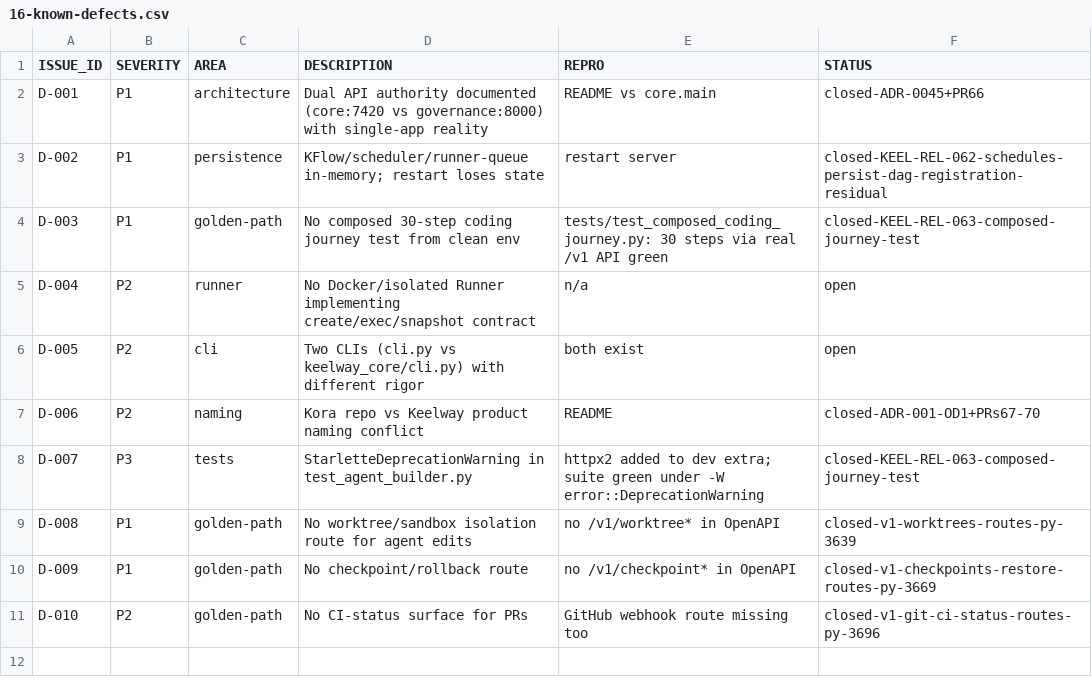
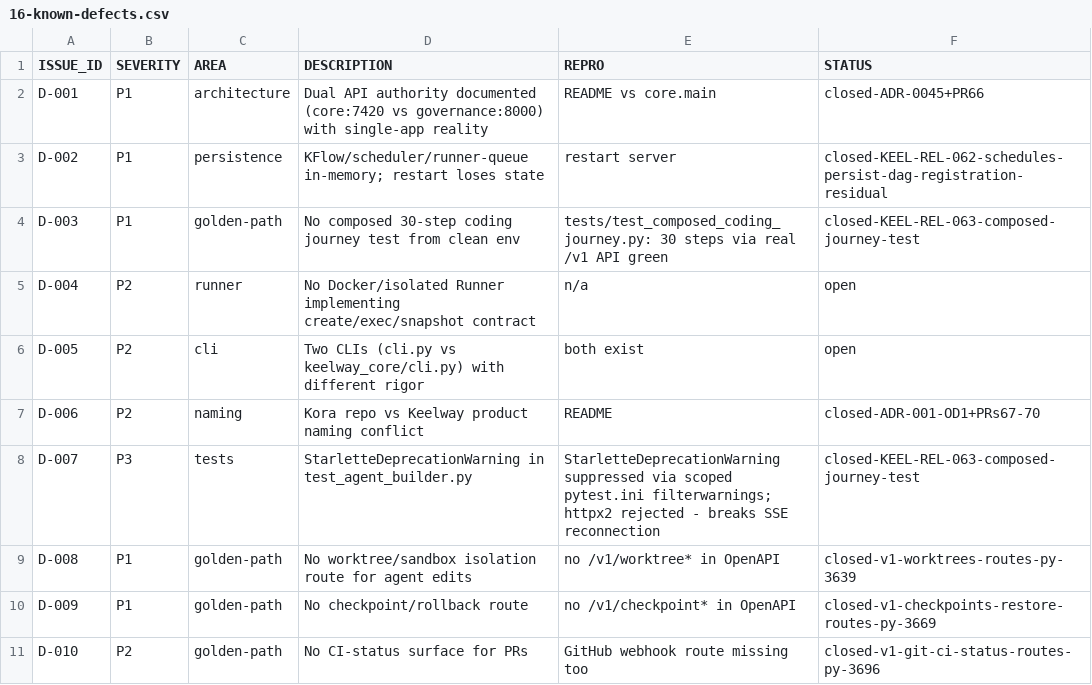
Before and after one commit to creova-gif/keelway, a CSV file: docs/release-readiness/2026-11-17/16-known-defects.csv, drawn as a sheet.

```diff
--- a/docs/release-readiness/2026-11-17/16-known-defects.csv
+++ b/docs/release-readiness/2026-11-17/16-known-defects.csv
@@ -7,3 +7,3 @@ D-005,P2,cli,Two CLIs (cli.py vs keelway_core/cli.py) with different rigor,both
 D-006,P2,naming,Kora repo vs Keelway product naming conflict,README,closed-ADR-001-OD1+PRs67-70
-D-007,P3,tests,StarletteDeprecationWarning in test_agent_builder.py,httpx2 added to dev extra; suite green under -W error::DeprecationWarning,closed-KEEL-REL-063-composed-journey-test
+D-007,P3,tests,StarletteDeprecationWarning in test_agent_builder.py,StarletteDeprecationWarning suppressed via scoped pytest.ini filterwarnings; httpx2 rejected - breaks SSE reconnection,closed-KEEL-REL-063-composed-journey-test
 D-008,P1,golden-path,No worktree/sandbox isolation route for agent edits,no /v1/worktree* in OpenAPI,closed-v1-worktrees-routes-py-3639
```
Also changed, not shown: 4 other files.
